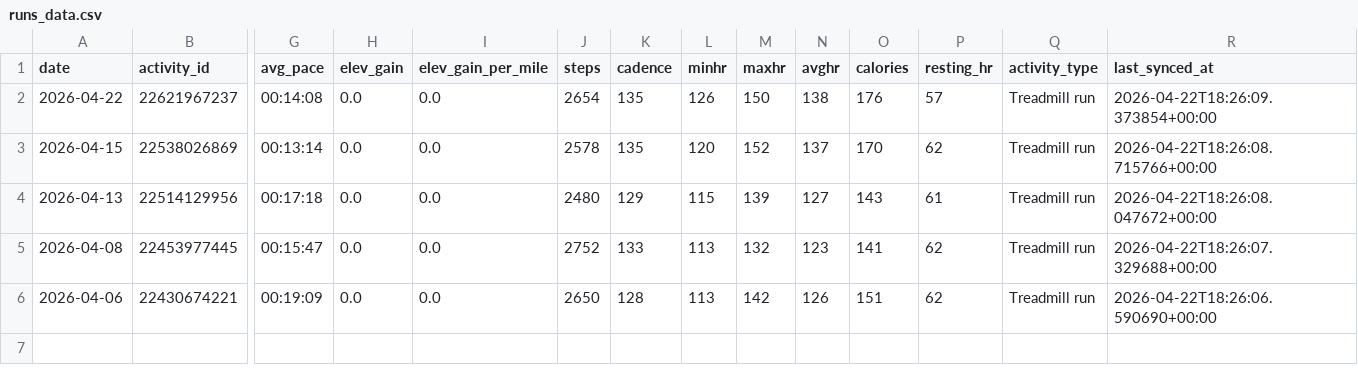
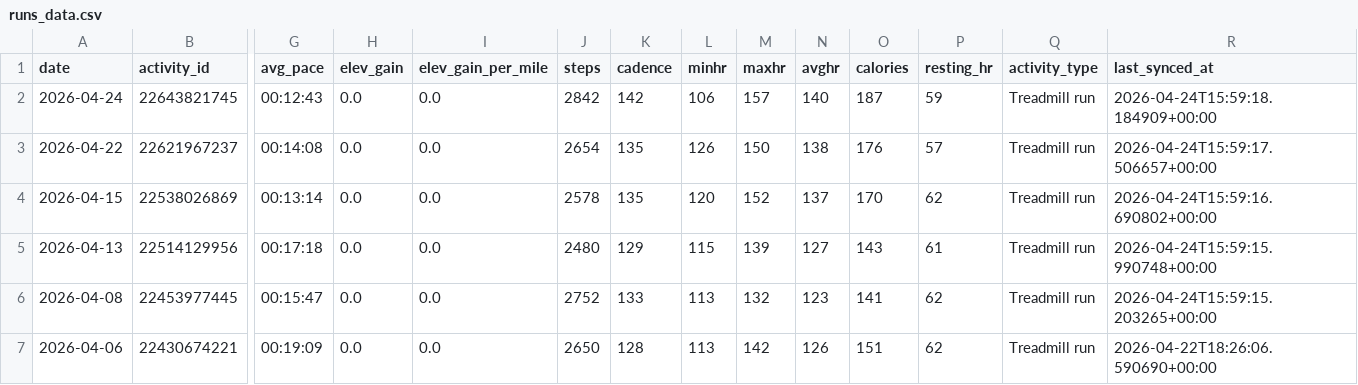
Before and after one commit to BBrav0/GarminDataReader, a CSV file: runs_data.csv, drawn as a sheet; only a part is shown, gaps mark what is left out; addresses are those after the commit; rows hold the shown columns only; the diff names each change by its address in the sheet, - before the commit and + after, or states it on an @@ line.

```diff
--- a/runs_data.csv
+++ b/runs_data.csv
+row 2: 2026-04-24 | 22643821745 | 00:12:43 | 0.0 | 0.0 | 2842 | 142 | 106 | 157 | 140 | 187 | 59 | Treadmill run | 2026-04-24T15:59:18.184909+00:00
-R3 (last_synced_at): 2026-04-22T18:26:09.373854+00:00
+R3 (last_synced_at): 2026-04-24T15:59:17.506657+00:00
-R4 (last_synced_at): 2026-04-22T18:26:08.715766+00:00
+R4 (last_synced_at): 2026-04-24T15:59:16.690802+00:00
-R5 (last_synced_at): 2026-04-22T18:26:08.047672+00:00
+R5 (last_synced_at): 2026-04-24T15:59:15.990748+00:00
-R6 (last_synced_at): 2026-04-22T18:26:07.329688+00:00
+R6 (last_synced_at): 2026-04-24T15:59:15.203265+00:00
```
Also changed, not shown: 1 other file.
